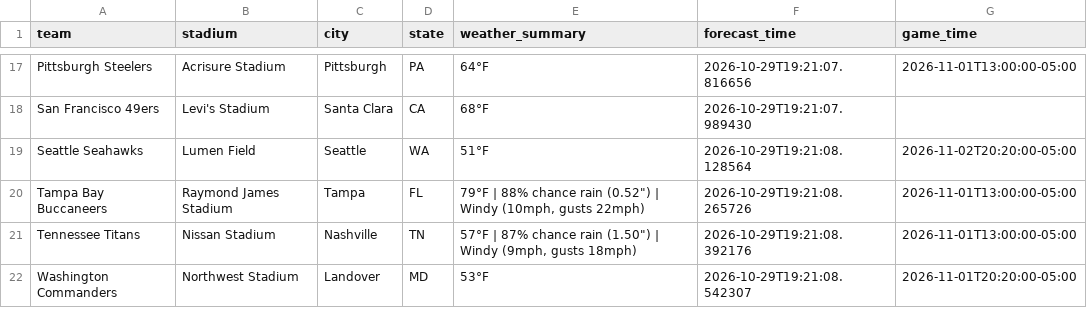
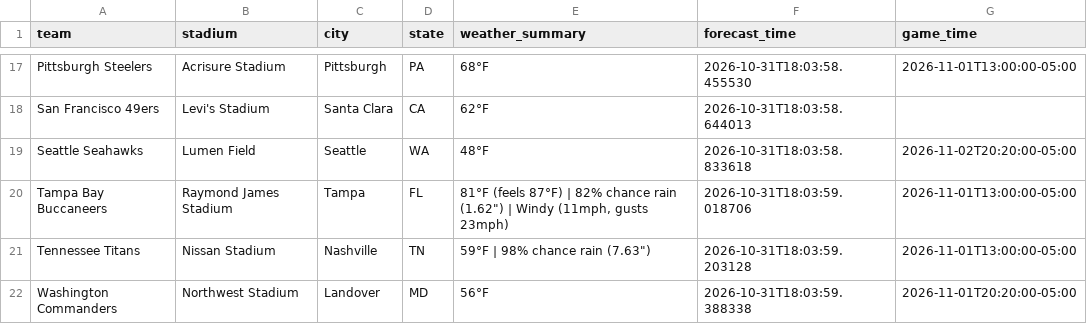
Before and after one commit to jolsufka/nfl_spread_league, a CSV file: weather_forecast.csv, drawn as a sheet; only a part is shown, gaps mark what is left out; the diff covers the shown part only; the diff names each change by its address in the sheet, - before the commit and + after, or states it on an @@ line.

```diff
--- a/weather_forecast.csv
+++ b/weather_forecast.csv
-E17 (weather_summary): 64°F
+E17 (weather_summary): 68°F
-F17 (forecast_time): 2026-10-29T19:21:07.816656
+F17 (forecast_time): 2026-10-31T18:03:58.455530
-E18 (weather_summary): 68°F
+E18 (weather_summary): 62°F
-F18 (forecast_time): 2026-10-29T19:21:07.989430
+F18 (forecast_time): 2026-10-31T18:03:58.644013
-E19 (weather_summary): 51°F
+E19 (weather_summary): 48°F
-F19 (forecast_time): 2026-10-29T19:21:08.128564
+F19 (forecast_time): 2026-10-31T18:03:58.833618
-E20 (weather_summary): 79°F | 88% chance rain (0.52") | Windy (10mph, gusts 22mph)
+E20 (weather_summary): 81°F (feels 87°F) | 82% chance rain (1.62") | Windy (11mph, gusts 23mph)
-F20 (forecast_time): 2026-10-29T19:21:08.265726
+F20 (forecast_time): 2026-10-31T18:03:59.018706
-E21 (weather_summary): 57°F | 87% chance rain (1.50") | Windy (9mph, gusts 18mph)
+E21 (weather_summary): 59°F | 98% chance rain (7.63")
-F21 (forecast_time): 2026-10-29T19:21:08.392176
+F21 (forecast_time): 2026-10-31T18:03:59.203128
-E22 (weather_summary): 53°F
+E22 (weather_summary): 56°F
-F22 (forecast_time): 2026-10-29T19:21:08.542307
+F22 (forecast_time): 2026-10-31T18:03:59.388338
```
Also changed, not shown: 31 edited cells elsewhere in this file.
